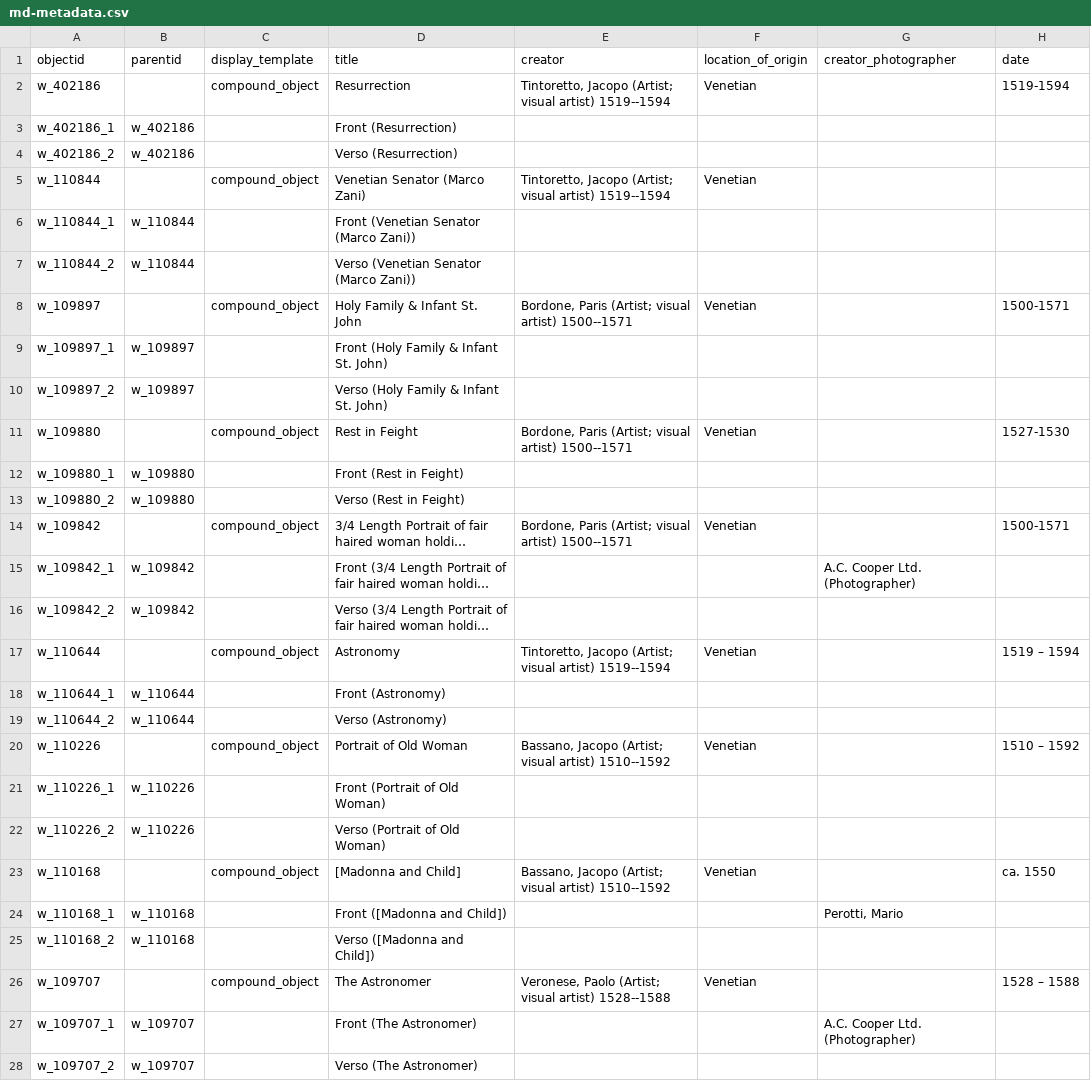
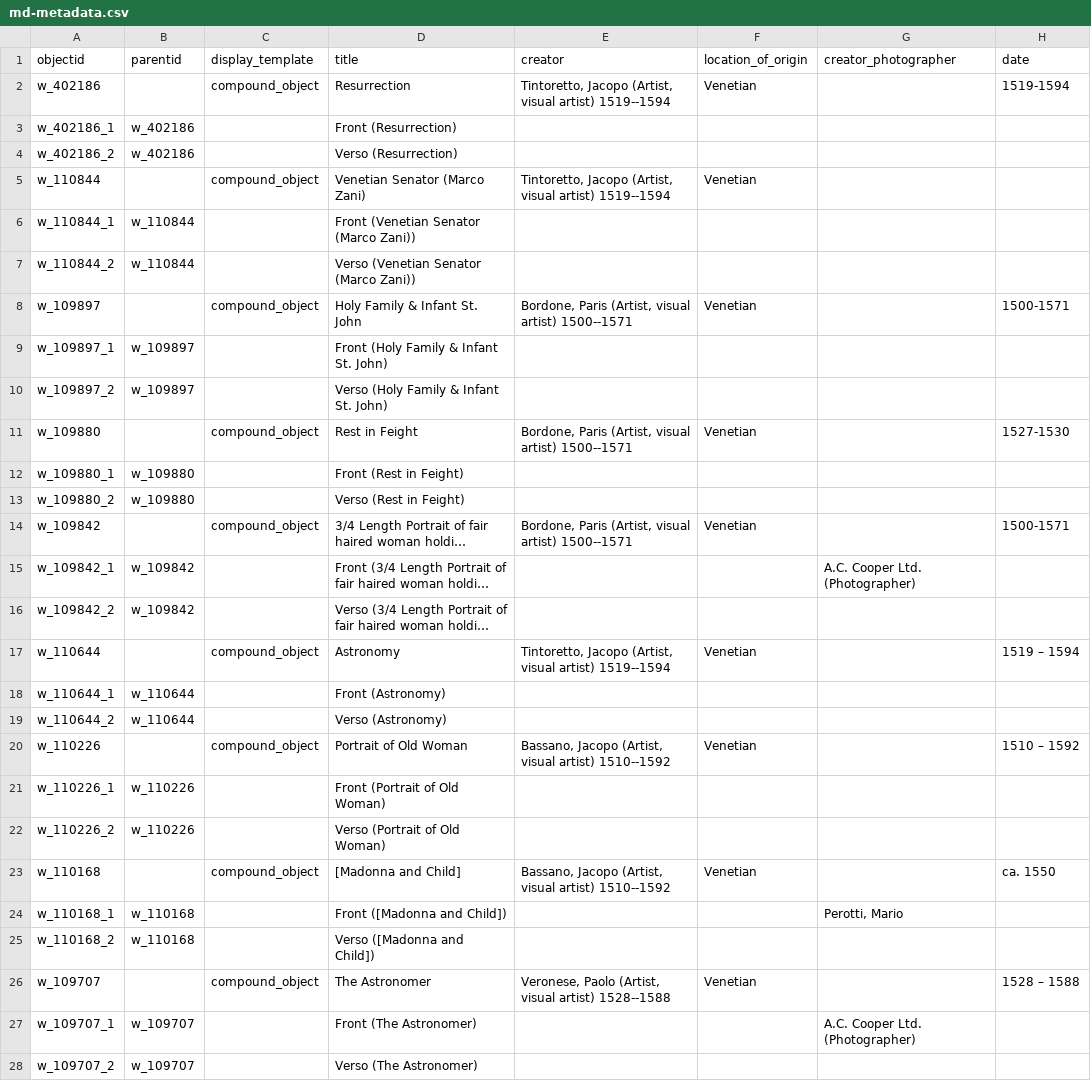
Before and after one commit to info663-sp26/team1, a CSV file: _data/md-metadata.csv, drawn as a sheet; only a part is shown; long unchanged cells end in …; the diff covers the shown part only; the diff names each change by its address in the sheet, - before the commit and + after, or states it on an @@ line.

Commit message:
Update md-metadata.csv
got rid of semicolons in artist role

```diff
--- a/_data/md-metadata.csv
+++ b/_data/md-metadata.csv
-E2 (creator): Tintoretto, Jacopo (Artist; visual artist)…
+E2 (creator): Tintoretto, Jacopo (Artist, visual artist)…
-E5 (creator): Tintoretto, Jacopo (Artist; visual artist)…
+E5 (creator): Tintoretto, Jacopo (Artist, visual artist)…
-E8 (creator): Bordone, Paris (Artist; visual artist)…
+E8 (creator): Bordone, Paris (Artist, visual artist)…
-E11 (creator): Bordone, Paris (Artist; visual artist)…
+E11 (creator): Bordone, Paris (Artist, visual artist)…
-E14 (creator): Bordone, Paris (Artist; visual artist)…
+E14 (creator): Bordone, Paris (Artist, visual artist)…
-E17 (creator): Tintoretto, Jacopo (Artist; visual artist)…
+E17 (creator): Tintoretto, Jacopo (Artist, visual artist)…
-E20 (creator): Bassano, Jacopo (Artist; visual artist)…
+E20 (creator): Bassano, Jacopo (Artist, visual artist)…
-E23 (creator): Bassano, Jacopo (Artist; visual artist)…
+E23 (creator): Bassano, Jacopo (Artist, visual artist)…
-E26 (creator): Veronese, Paolo (Artist; visual artist)…
+E26 (creator): Veronese, Paolo (Artist, visual artist)…
```
Also changed, not shown: 11 edited cells elsewhere in this file.
